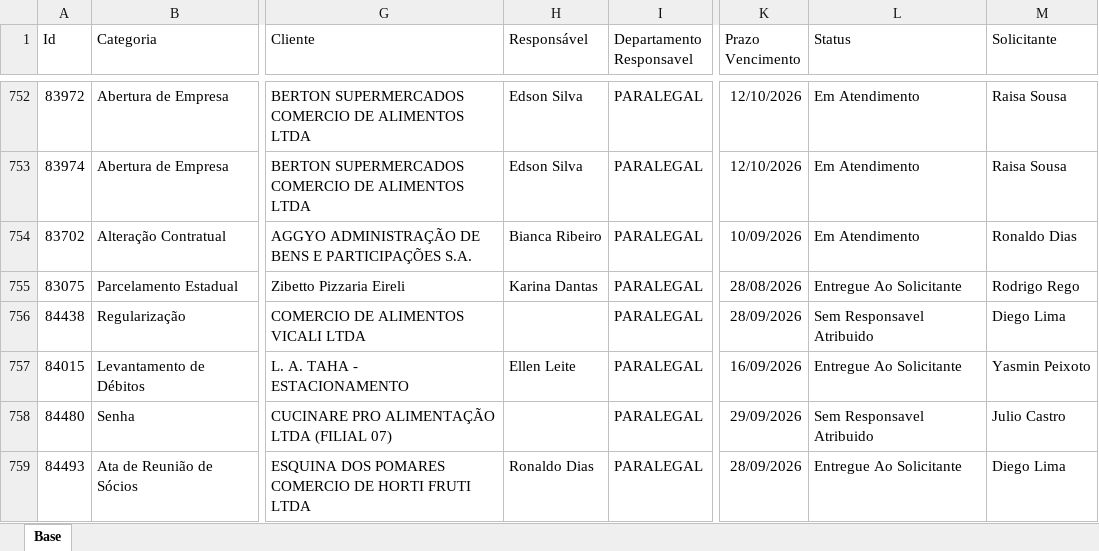
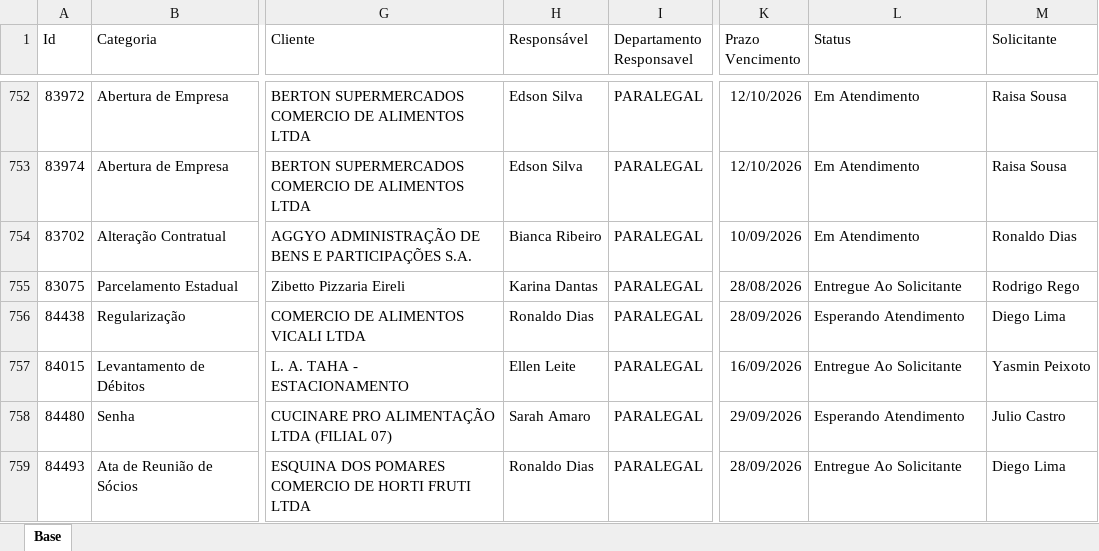
Before and after one commit to Controladoria-MG/Portal-dos-chamados, an Excel workbook: data/base.xlsx, sheet Base, drawn as a sheet; only a part is shown, gaps mark what is left out; values as stored, in another font and other column widths than the file's, no borders; table styles not drawn; the diff covers the shown part only; the diff names each change by its address in the sheet, - before the commit and + after, or states it on an @@ line.

```diff
--- a/data/base.xlsx (sheet Base)
+++ b/data/base.xlsx (sheet Base)
-H756 (Responsável): (empty)
+H756 (Responsável): Ronaldo Dias
-L756 (Status): Sem Responsavel Atribuido
+L756 (Status): Esperando Atendimento
-H758 (Responsável): (empty)
+H758 (Responsável): Sarah Amaro
-L758 (Status): Sem Responsavel Atribuido
+L758 (Status): Esperando Atendimento
```
Also changed, not shown: 8 added rows, 6 removed rows and 46 edited cells elsewhere in this sheet, 2 other files.
